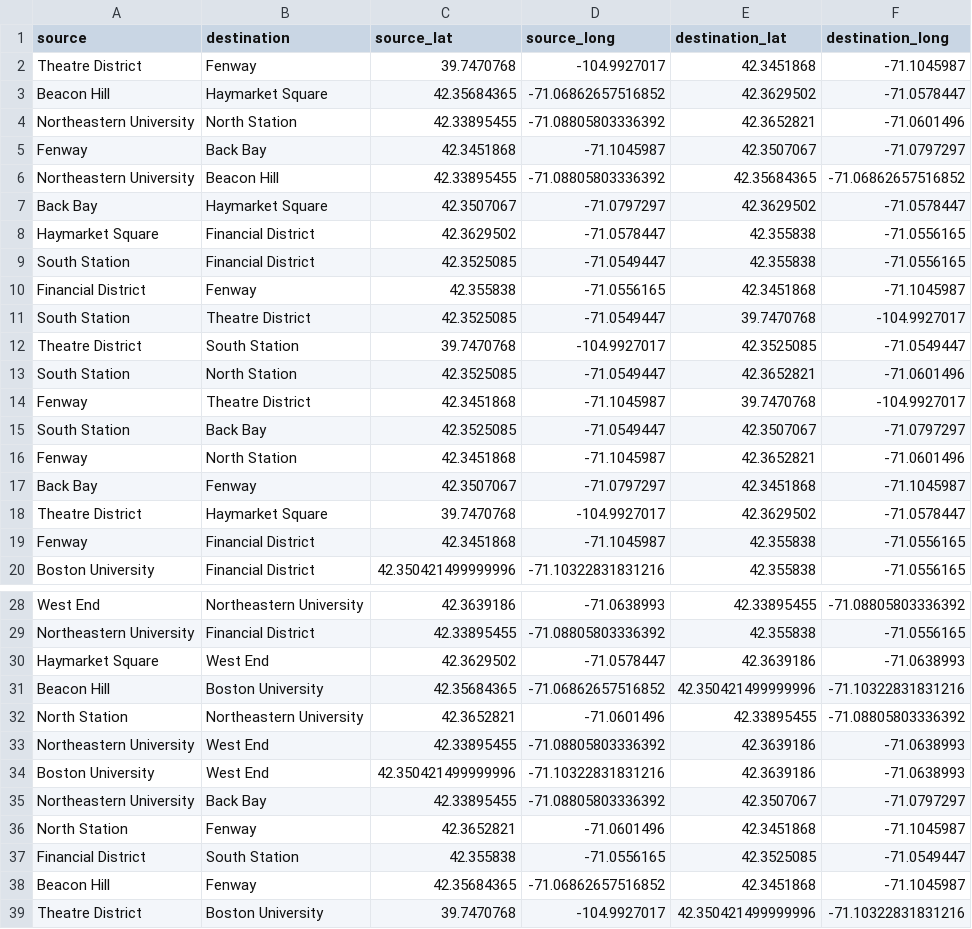
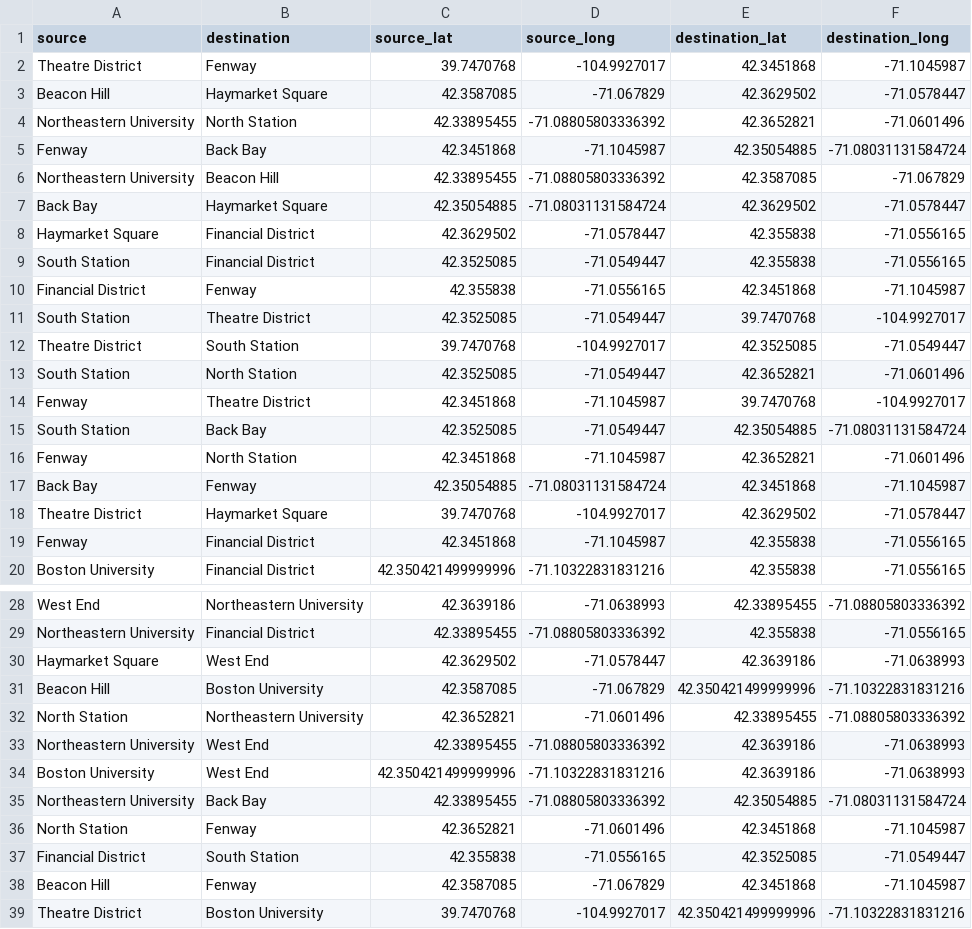
Before and after one commit to carrieyxia/ADAN8888.01_Fall_24_Applied_Analytics_Project, a CSV file: data/interim/ride_locations.csv, drawn as a sheet; only a part is shown, gaps mark what is left out; the diff covers the shown part only.

```diff
--- a/data/interim/ride_locations.csv
+++ b/data/interim/ride_locations.csv
@@ -2,7 +2,7 @@ source,destination,source_lat,source_long,destination_lat,destination_long
 Theatre District,Fenway,39.7470768,-104.9927017,42.3451868,-71.1045987
-Beacon Hill,Haymarket Square,42.35684365,-71.06862657516852,42.3629502,-71.0578447
+Beacon Hill,Haymarket Square,42.3587085,-71.067829,42.3629502,-71.0578447
 Northeastern University,North Station,42.33895455,-71.08805803336392,42.3652821,-71.0601496
-Fenway,Back Bay,42.3451868,-71.1045987,42.3507067,-71.0797297
-Northeastern University,Beacon Hill,42.33895455,-71.08805803336392,42.35684365,-71.06862657516852
-Back Bay,Haymarket Square,42.3507067,-71.0797297,42.3629502,-71.0578447
+Fenway,Back Bay,42.3451868,-71.1045987,42.35054885,-71.08031131584724
+Northeastern University,Beacon Hill,42.33895455,-71.08805803336392,42.3587085,-71.067829
+Back Bay,Haymarket Square,42.35054885,-71.08031131584724,42.3629502,-71.0578447
 Haymarket Square,Financial District,42.3629502,-71.0578447,42.355838,-71.0556165
@@ -14,5 +14,5 @@ South Station,North Station,42.3525085,-71.0549447,42.3652821,-71.0601496
 Fenway,Theatre District,42.3451868,-71.1045987,39.7470768,-104.9927017
-South Station,Back Bay,42.3525085,-71.0549447,42.3507067,-71.0797297
+South Station,Back Bay,42.3525085,-71.0549447,42.35054885,-71.08031131584724
 Fenway,North Station,42.3451868,-71.1045987,42.3652821,-71.0601496
-Back Bay,Fenway,42.3507067,-71.0797297,42.3451868,-71.1045987
+Back Bay,Fenway,42.35054885,-71.08031131584724,42.3451868,-71.1045987
 Theatre District,Haymarket Square,39.7470768,-104.9927017,42.3629502,-71.0578447
@@ -30,3 +30,3 @@ Northeastern University,Financial District,42.33895455,-71.08805803336392,42.355
 Haymarket Square,West End,42.3629502,-71.0578447,42.3639186,-71.0638993
-Beacon Hill,Boston University,42.35684365,-71.06862657516852,42.350421499999996,-71.10322831831216
+Beacon Hill,Boston University,42.3587085,-71.067829,42.350421499999996,-71.10322831831216
 North Station,Northeastern University,42.3652821,-71.0601496,42.33895455,-71.08805803336392
@@ -34,6 +34,6 @@ Northeastern University,West End,42.33895455,-71.08805803336392,42.3639186,-71.0
 Boston University,West End,42.350421499999996,-71.10322831831216,42.3639186,-71.0638993
-Northeastern University,Back Bay,42.33895455,-71.08805803336392,42.3507067,-71.0797297
+Northeastern University,Back Bay,42.33895455,-71.08805803336392,42.35054885,-71.08031131584724
 North Station,Fenway,42.3652821,-71.0601496,42.3451868,-71.1045987
 Financial District,South Station,42.355838,-71.0556165,42.3525085,-71.0549447
-Beacon Hill,Fenway,42.35684365,-71.06862657516852,42.3451868,-71.1045987
+Beacon Hill,Fenway,42.3587085,-71.067829,42.3451868,-71.1045987
 Theatre District,Boston University,39.7470768,-104.9927017,42.350421499999996,-71.10322831831216
```
Also changed, not shown: 30 edited cells elsewhere in this file, 8 other files.
